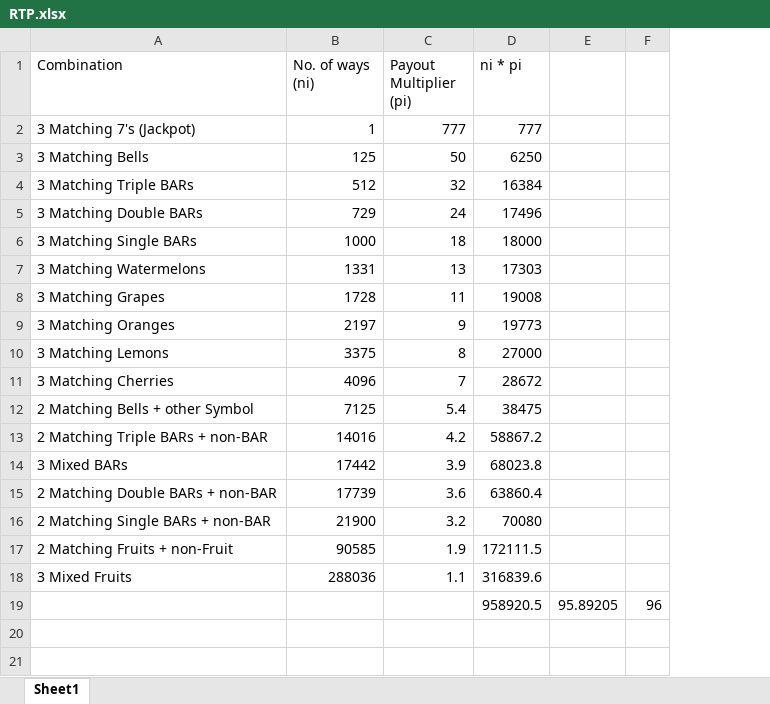
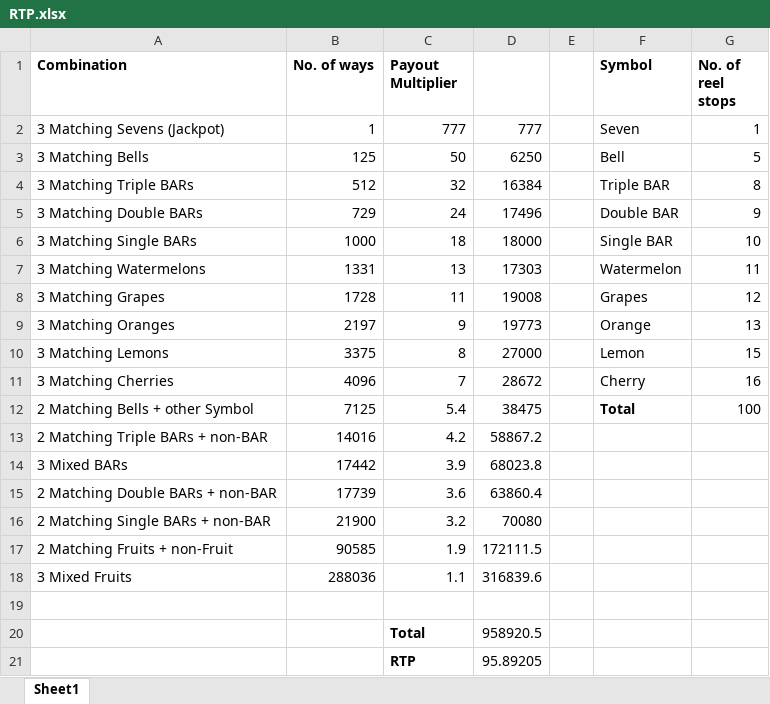
Before and after one commit to BigMac459/Slot-Machine, an Excel workbook: RTP.xlsx, sheet Sheet1, drawn as a sheet; values as stored, in another font and other column widths than the file's, no borders; removed rows and columns are numbered as before the commit, all else as after; the diff names each change by its address in the sheet, - before the commit and + after, or states it on an @@ line.

Commit message:
Updated RTP

```diff
--- a/RTP.xlsx (sheet Sheet1)
+++ b/RTP.xlsx (sheet Sheet1)
-column E, row 19: 95.89205
-column F, row 19: 96
+column E, empty
+column F (Symbol), rows 2-12: Seven | Bell | Triple BAR | Double BAR | Single BAR | Watermelon | Grapes | Orange | Lemon | Cherry | Total
+column G (No. of reel stops), rows 2-12: 1 | 5 | 8 | 9 | 10 | 11 | 12 | 13 | 15 | 16 | 100
-A1:C1 bold: off
+A1:C1 bold: on
-B1: No. of ways (ni)
+B1: No. of ways
-C1: Payout Multiplier (pi)
+C1: Payout Multiplier
-D1: ni * pi
+D1: (empty)
-A2 (Combination): 3 Matching 7's (Jackpot)
+A2 (Combination): 3 Matching Sevens (Jackpot)
-row 19:  |  |  | 958920.5 | 95.89205 | 96
+row 19: (empty)
+row 20:  |  | Total | 958920.5
+row 21:  |  | RTP | 95.89205
```
